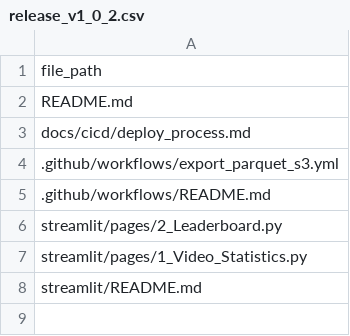
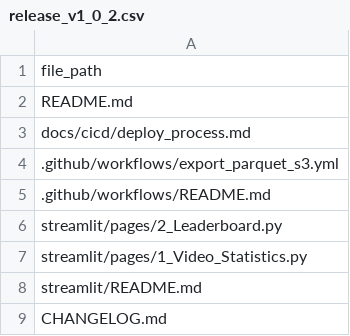
Before and after one commit to Matu94/YT-SF-Agentic, a CSV file: .release/release_v1_0_2.csv, drawn as a sheet; the diff names each change by its address in the sheet, - before the commit and + after, or states it on an @@ line.

Commit message:
changelog and interactive disable

```diff
--- a/.release/release_v1_0_2.csv
+++ b/.release/release_v1_0_2.csv
+row 9: CHANGELOG.md
```
Also changed, not shown: 2 other files.
